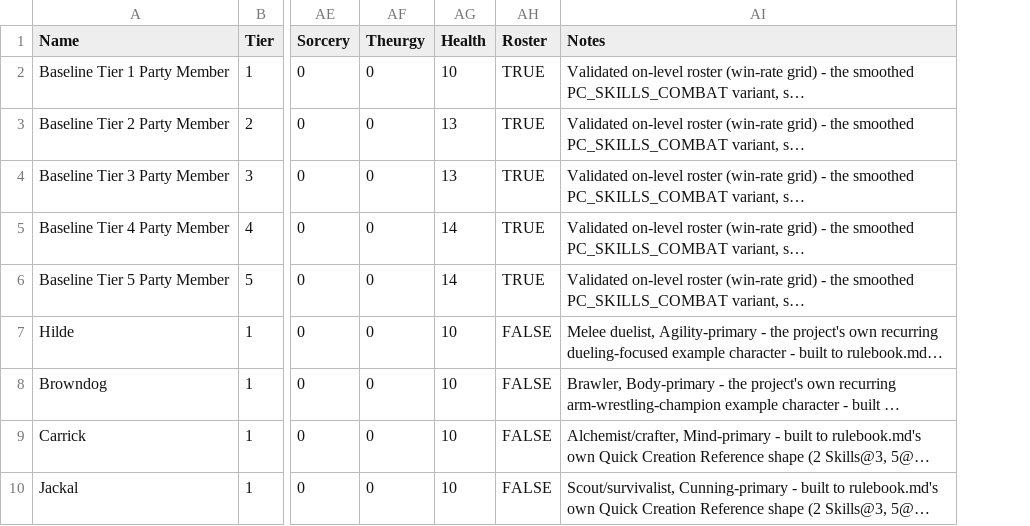
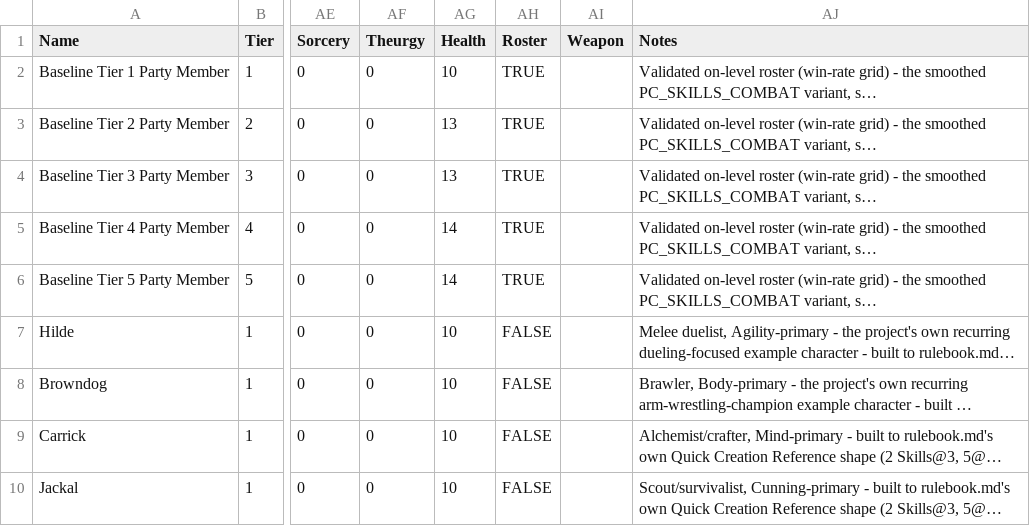
Before and after one commit to sessorach/flagonquest, a CSV file: design/enemy_sim/sample_pcs.csv, drawn as a sheet; only a part is shown, gaps mark what is left out; long unchanged cells end in …; the diff covers the shown part only; the diff names each change by its address in the sheet, - before the commit and + after, or states it on an @@ line.

```diff
--- a/design/enemy_sim/sample_pcs.csv
+++ b/design/enemy_sim/sample_pcs.csv
+column AI (Weapon), empty
```
Also changed, not shown: 3 added rows and 1 edited cell elsewhere in this file, 5 other files.
